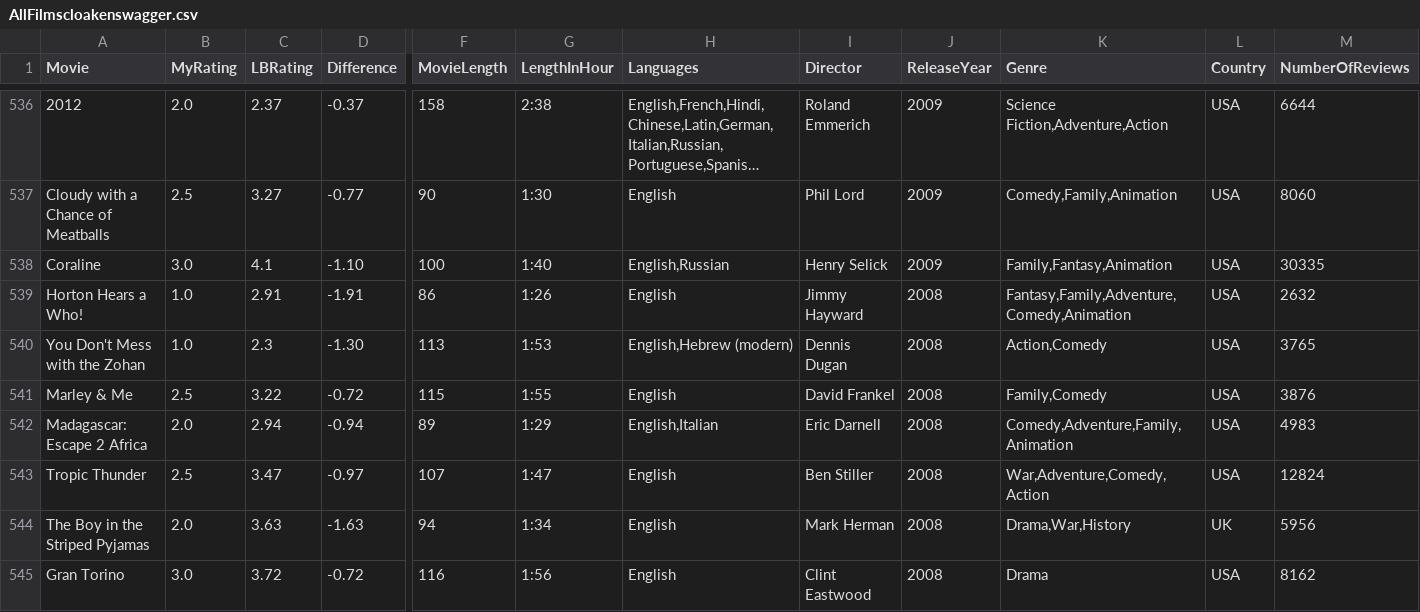
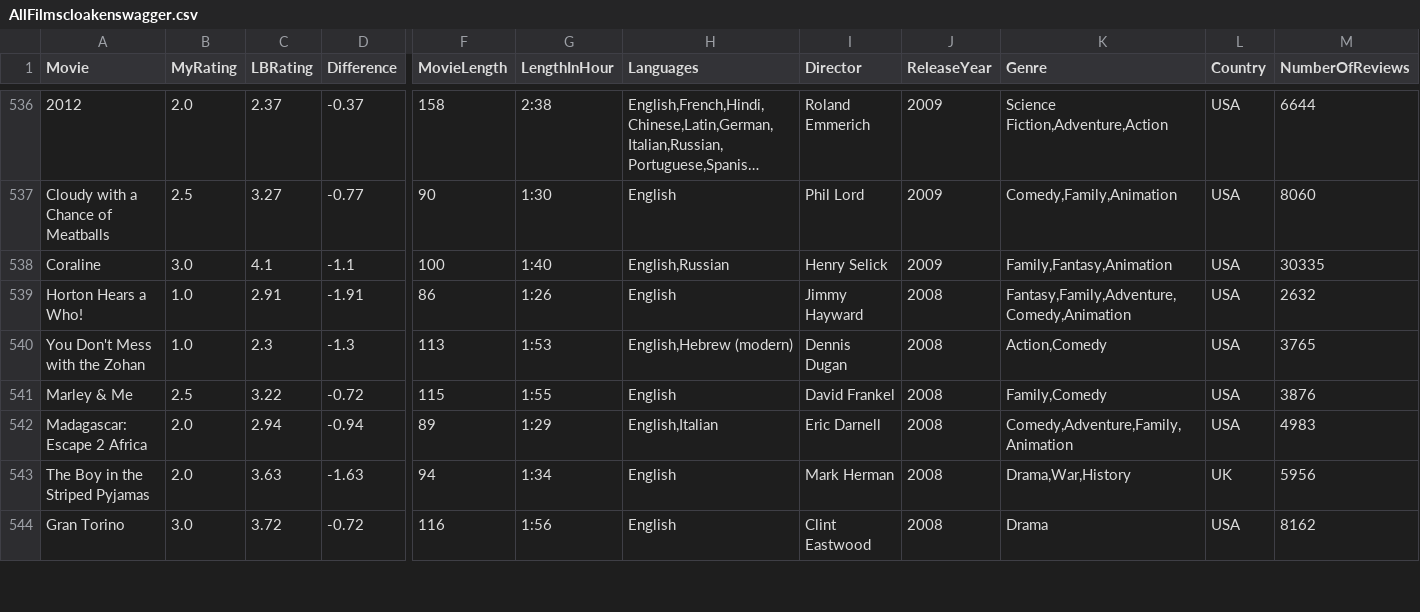
Before and after one commit to LouieR3/LetterboxdApp, a CSV file: AllFilmscloakenswagger.csv, drawn as a sheet; only a part is shown, gaps mark what is left out; long unchanged cells end in …; removed rows and columns are numbered as before the commit, all else as after; rows hold the shown columns only; the diff covers the shown part only; the diff names each change by its address in the sheet, - before the commit and + after, or states it on an @@ line.

```diff
--- a/AllFilmscloakenswagger.csv
+++ b/AllFilmscloakenswagger.csv
-D538 (Difference): -1.10
+D538 (Difference): -1.1
-D540 (Difference): -1.30
+D540 (Difference): -1.3
-row 543: Tropic Thunder | 2.5 | 3.47 | -0.97 | 107 | 1:47 | English | Ben Stiller | 2008 | War,Adventure,Comedy,Action | USA | 12824
```
Also changed, not shown: 1 added row, 1 removed row and 132 edited cells elsewhere in this file, 7 other files.
